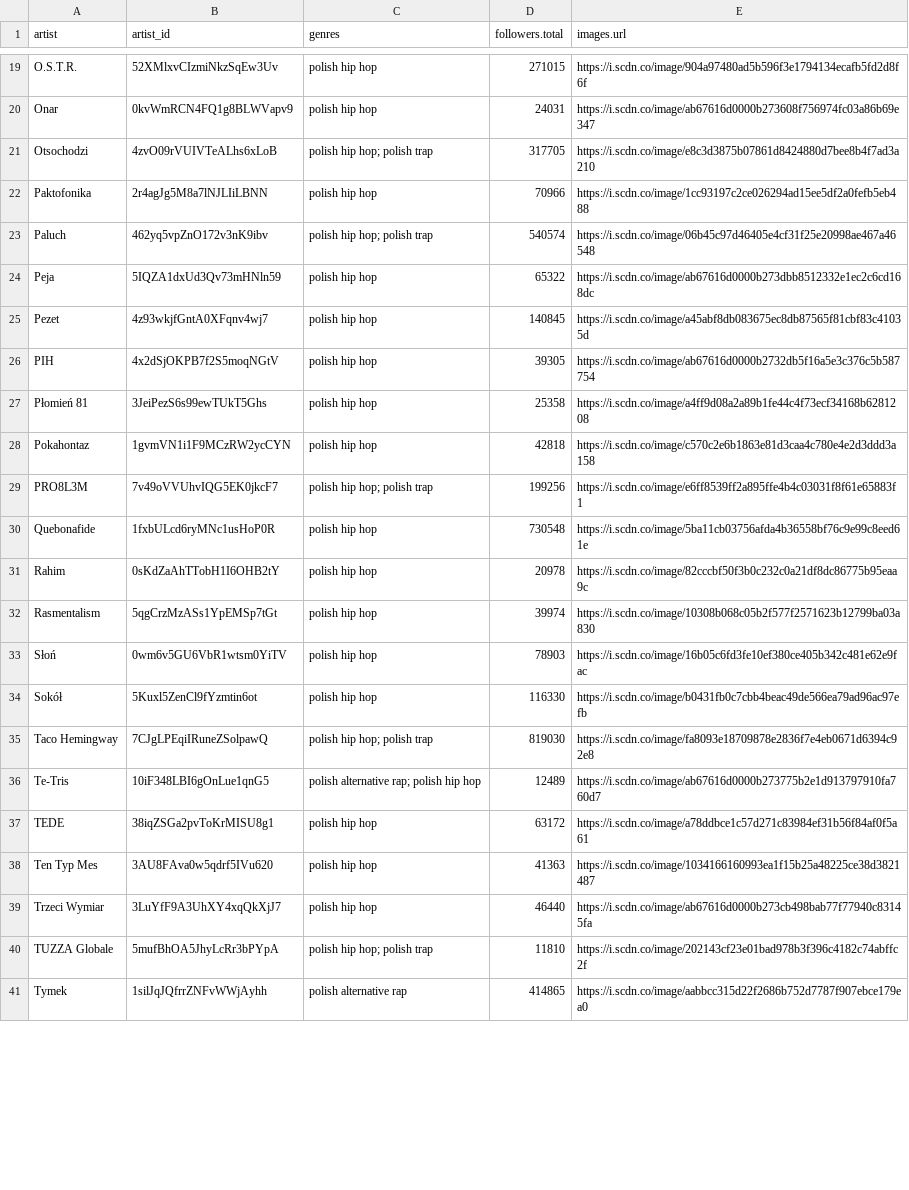
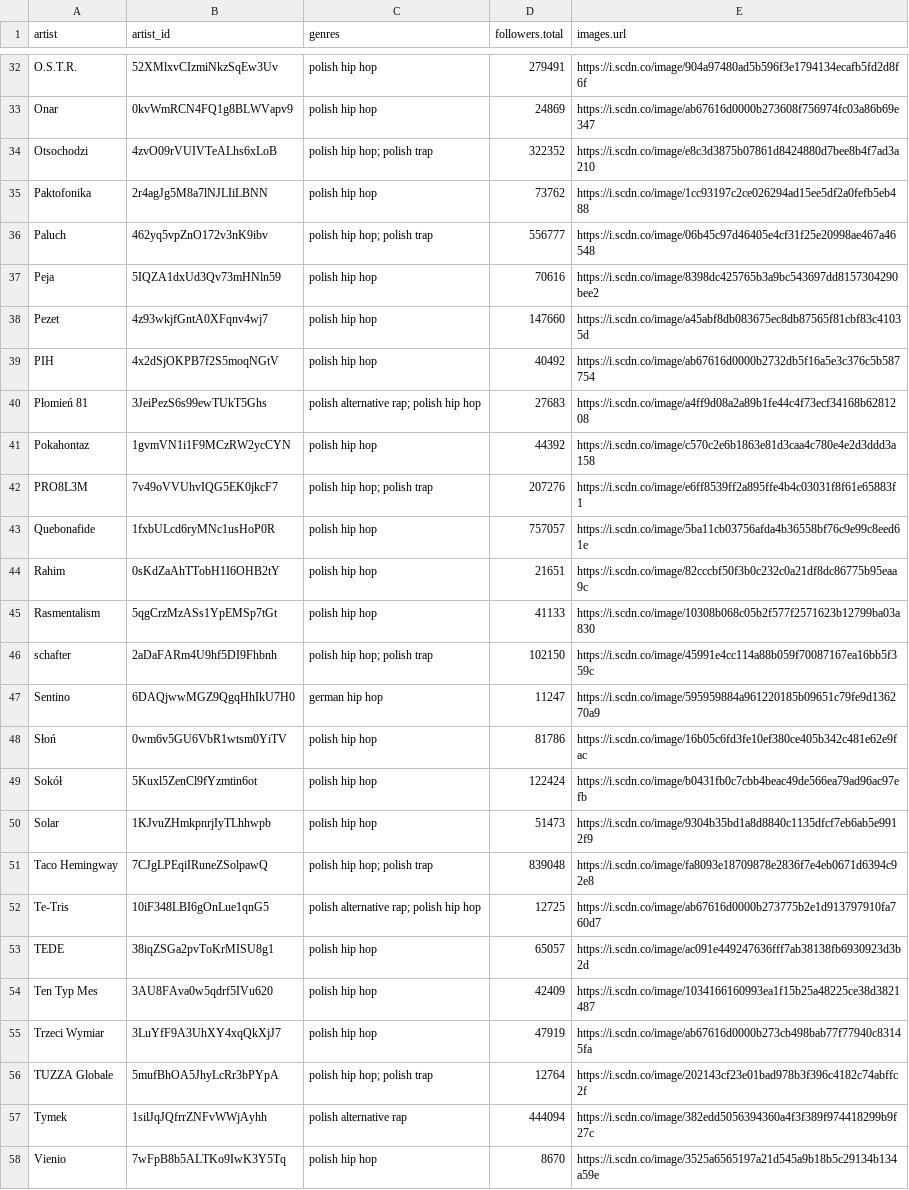
Before and after one commit to wuespe/song-lyrics-analysis, a CSV file: data/artists_metadata.csv, drawn as a sheet; only a part is shown, gaps mark what is left out; addresses are those after the commit; the diff covers the shown part only; the diff names each change by its address in the sheet, - before the commit and + after, or states it on an @@ line.

```diff
--- a/data/artists_metadata.csv
+++ b/data/artists_metadata.csv
-D32 (followers.total): 271015
+D32 (followers.total): 279491
-D33 (followers.total): 24031
+D33 (followers.total): 24869
-D34 (followers.total): 317705
+D34 (followers.total): 322352
-D35 (followers.total): 70966
+D35 (followers.total): 73762
-D36 (followers.total): 540574
+D36 (followers.total): 556777
-D37 (followers.total): 65322
+D37 (followers.total): 70616
-E37 (images.url): https://i.scdn.co/image/ab67616d0000b273dbb8512332e1ec2c6cd168dc
+E37 (images.url): https://i.scdn.co/image/8398dc425765b3a9bc543697dd8157304290bee2
-D38 (followers.total): 140845
+D38 (followers.total): 147660
-D39 (followers.total): 39305
+D39 (followers.total): 40492
-C40 (genres): polish hip hop
+C40 (genres): polish alternative rap; polish hip hop
-D40 (followers.total): 25358
+D40 (followers.total): 27683
-D41 (followers.total): 42818
+D41 (followers.total): 44392
-D42 (followers.total): 199256
+D42 (followers.total): 207276
-D43 (followers.total): 730548
+D43 (followers.total): 757057
-D44 (followers.total): 20978
+D44 (followers.total): 21651
-D45 (followers.total): 39974
+D45 (followers.total): 41133
+row 46: schafter | 2aDaFARm4U9hf5DI9Fhbnh | polish hip hop; polish trap | 102150 | https://i.scdn.co/image/45991e4cc114a88b059f70087167ea16bb5f359c
+row 47: Sentino | 6DAQjwwMGZ9QgqHhIkU7H0 | german hip hop | 11247 | https://i.scdn.co/image/595959884a961220185b09651c79fe9d136270a9
-D48 (followers.total): 78903
+D48 (followers.total): 81786
-D49 (followers.total): 116330
+D49 (followers.total): 122424
+row 50: Solar | 1KJvuZHmkpnrjIyTLhhwpb | polish hip hop | 51473 | https://i.scdn.co/image/9304b35bd1a8d8840c1135dfcf7eb6ab5e9912f9
-D51 (followers.total): 819030
+D51 (followers.total): 839048
-D52 (followers.total): 12489
+D52 (followers.total): 12725
-D53 (followers.total): 63172
+D53 (followers.total): 65057
-E53 (images.url): https://i.scdn.co/image/a78ddbce1c57d271c83984ef31b56f84af0f5a61
+E53 (images.url): https://i.scdn.co/image/ac091e449247636fff7ab38138fb6930923d3b2d
-D54 (followers.total): 41363
+D54 (followers.total): 42409
-D55 (followers.total): 46440
+D55 (followers.total): 47919
-D56 (followers.total): 11810
+D56 (followers.total): 12764
-D57 (followers.total): 414865
+D57 (followers.total): 444094
-E57 (images.url): https://i.scdn.co/image/aabbcc315d22f2686b752d7787f907ebce179ea0
+E57 (images.url): https://i.scdn.co/image/382edd5056394360a4f3f389f974418299b9f27c
+row 58: Vienio | 7wFpB8b5ALTKo9IwK3Y5Tq | polish hip hop | 8670 | https://i.scdn.co/image/3525a6565197a21d545a9b18b5c29134b134a59e
```
Also changed, not shown: 14 added rows and 26 edited cells elsewhere in this file, data/artists_word_count_agg.csv, 3 other files.
